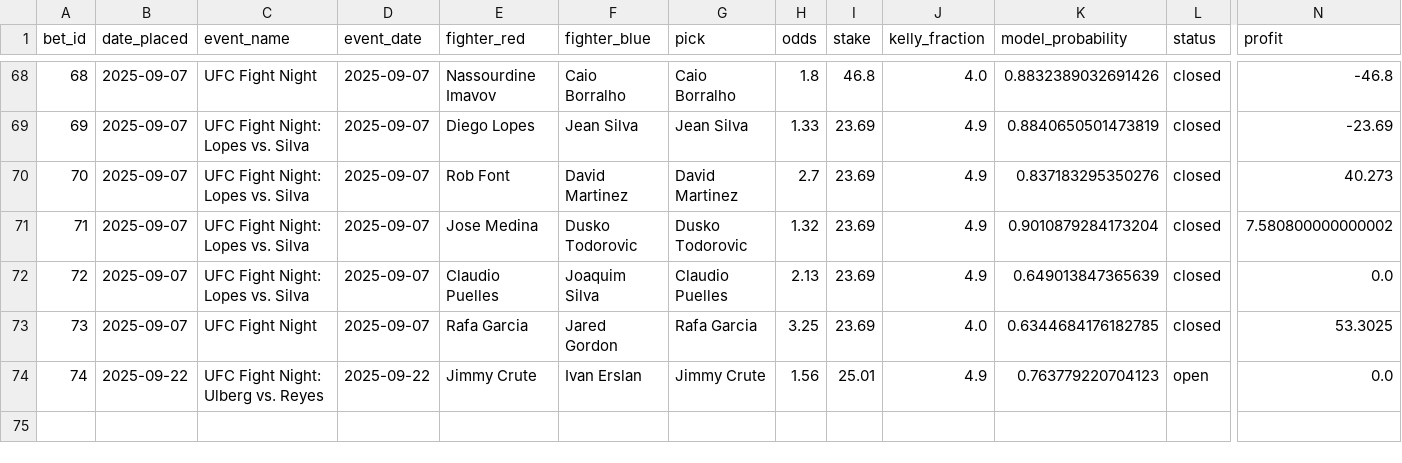
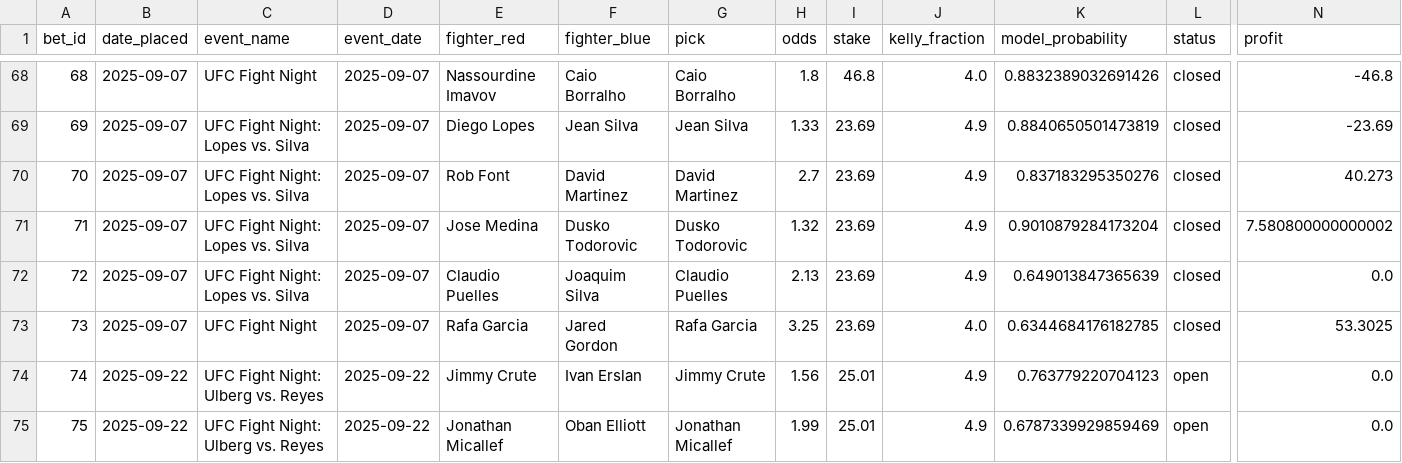
Before and after one commit to narvall018/ufc_predictor, a CSV file: bets/bets.csv, drawn as a sheet; only a part is shown, gaps mark what is left out; rows hold the shown columns only; the diff names each change by its address in the sheet, - before the commit and + after, or states it on an @@ line.

Commit message:
Add new bet #75: Jonathan Micallef @ 1.99

```diff
--- a/bets/bets.csv
+++ b/bets/bets.csv
+row 75: 75 | 2025-09-22 | UFC Fight Night: Ulberg vs. Reyes | 2025-09-22 | Jonathan Micallef | Oban Elliott | Jonathan Micallef | 1.99 | 25.01 | 4.9 | 0.6787339929859469 | open | 0.0
```
